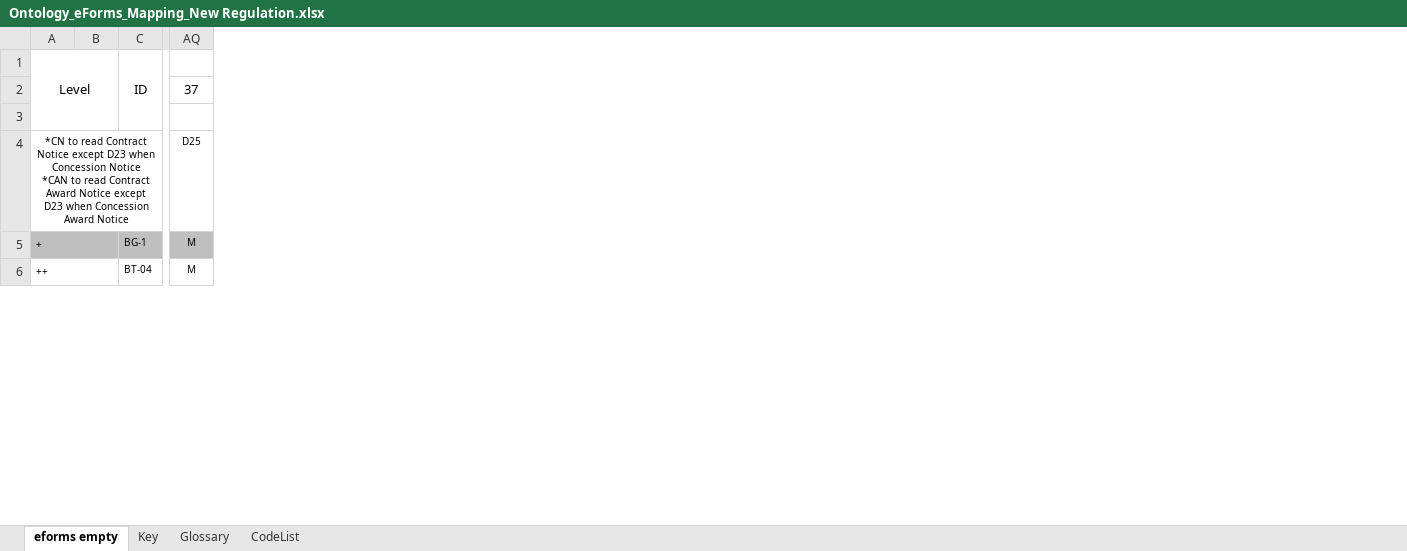
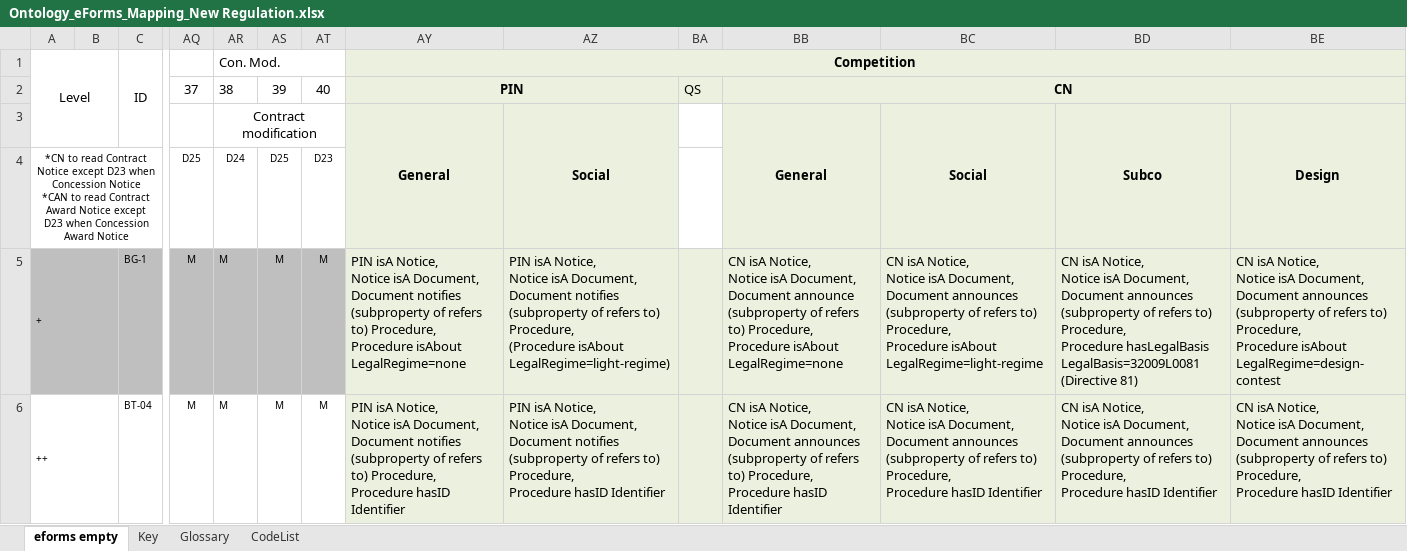
Before and after one commit to OP-TED/ePO, an Excel workbook: v2.0.1/03-Analysis and design/Mappings/Ontology_eForms_Mapping_New Regulation.xlsx, sheet eforms empty, drawn as a sheet; only a part is shown, gaps mark what is left out; values as stored, in another font and other column widths than the file's, no borders; ↵ is a line break in a cell; the diff covers the shown part only; the diff names each change by its address in the sheet, - before the commit and + after, or states it on an @@ line.

```diff
--- a/v2.0.1/03-Analysis and design/Mappings/Ontology_eForms_Mapping_New Regulation.xlsx (sheet eforms empty)
+++ b/v2.0.1/03-Analysis and design/Mappings/Ontology_eForms_Mapping_New Regulation.xlsx (sheet eforms empty)
@@ column AR unhidden, rows 1-6: Con. Mod. | 38 | Contract modification | D24 | M | M @@
@@ column AS unhidden, rows 2-6: 39 |  | D25 | M | M @@
@@ column AT unhidden, rows 2-6: 40 |  | D23 | M | M @@
@@ column AY unhidden, rows 1-6: Competition | PIN | General |  | PIN isA Notice, ↵ Notice isA Document, Document notifies (subproperty of refers to) Procedure, ↵ Procedure isAbout LegalRegime=none | PIN isA Notice, ↵ Notice isA Document, Document notifies (subproperty of refers to) Procedure, ↵ Procedure hasID Identifier @@
@@ column AZ unhidden, rows 3-6: Social |  | PIN isA Notice, ↵ Notice isA Document, Document notifies (subproperty of refers to) Procedure, ↵ (Procedure isAbout LegalRegime=light-regime) | PIN isA Notice, ↵ Notice isA Document, Document notifies (subproperty of refers to) Procedure, ↵ Procedure hasID Identifier @@
@@ column BA unhidden, row 2: QS @@
@@ column BB unhidden, rows 2-6: CN | General |  | CN isA Notice, ↵ Notice isA Document, ↵ Document announce (subproperty of refers to) Procedure, ↵ Procedure isAbout LegalRegime=none | CN isA Notice, ↵ Notice isA Document, Document announces (subproperty of refers to) Procedure, ↵ Procedure hasID Identifier @@
@@ column BC unhidden, rows 3-6: Social |  | CN isA Notice, ↵ Notice isA Document, Document announces (subproperty of refers to) Procedure, ↵ Procedure isAbout LegalRegime=light-regime | CN isA Notice, ↵ Notice isA Document, Document announces (subproperty of refers to) Procedure, ↵ Procedure hasID Identifier @@
@@ column BD unhidden, rows 3-6: Subco |  | CN isA Notice, ↵ Notice isA Document, Document announces (subproperty of refers to) Procedure, ↵ Procedure hasLegalBasis LegalBasis=32009L0081 (Directive 81) | CN isA Notice, ↵ Notice isA Document, Document announces (subproperty of refers to) Procedure, ↵ Procedure hasID Identifier @@
@@ column BE unhidden, rows 3-6: Design |  | CN isA Notice, ↵ Notice isA Document, Document announces (subproperty of refers to) Procedure, ↵ Procedure isAbout LegalRegime=design-contest | CN isA Notice, ↵ Notice isA Document, Document announces (subproperty of refers to) Procedure, ↵ Procedure hasID Identifier @@
```
Also changed, not shown: 2 edited cells and merged cells elsewhere in this sheet, hidden cells, 2 other files.
